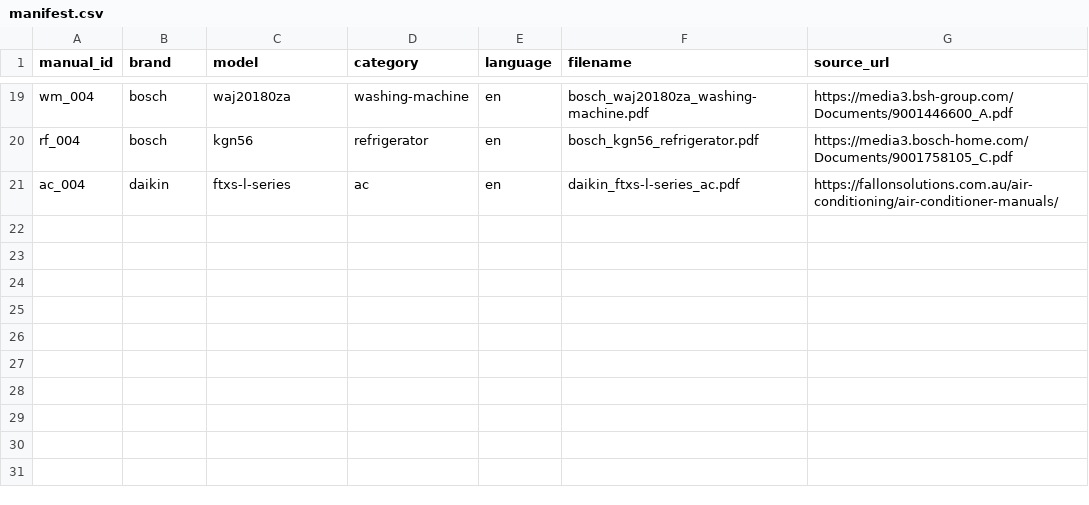
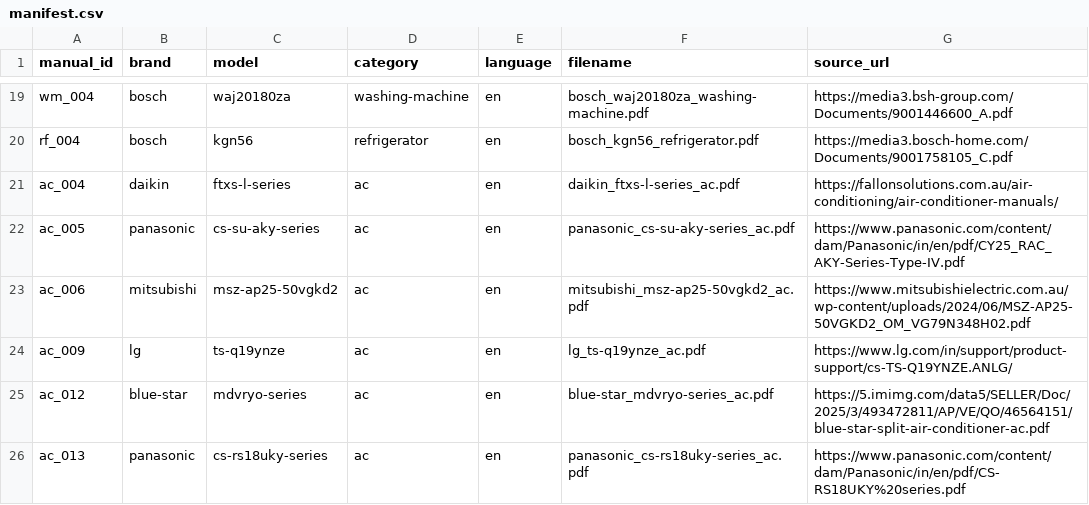
Before and after one commit to furkanhf/manualmate, a CSV file: data/manifest.csv, drawn as a sheet; only a part is shown, gaps mark what is left out; the diff names each change by its address in the sheet, - before the commit and + after, or states it on an @@ line.

Commit message:
Week 4: AC batch +5 manuals (25 total), download_manuals.py

```diff
--- a/data/manifest.csv
+++ b/data/manifest.csv
+row 22: ac_005 | panasonic | cs-su-aky-series | ac | en | panasonic_cs-su-aky-series_ac.pdf | https://www.panasonic.com/content/dam/Panasonic/in/en/pdf/CY25_RAC_AKY-Series-Type-IV.pdf
+row 23: ac_006 | mitsubishi | msz-ap25-50vgkd2 | ac | en | mitsubishi_msz-ap25-50vgkd2_ac.pdf | https://www.mitsubishielectric.com.au/wp-content/uploads/2024/06/MSZ-AP25-50VGKD2_OM_VG79N348H02.pdf
+row 24: ac_009 | lg | ts-q19ynze | ac | en | lg_ts-q19ynze_ac.pdf | https://www.lg.com/in/support/product-support/cs-TS-Q19YNZE.ANLG/
+row 25: ac_012 | blue-star | mdvryo-series | ac | en | blue-star_mdvryo-series_ac.pdf | https://5.imimg.com/data5/SELLER/Doc/2025/3/493472811/AP/VE/QO/46564151/blue-star-split-air-conditioner-ac.pdf
+row 26: ac_013 | panasonic | cs-rs18uky-series | ac | en | panasonic_cs-rs18uky-series_ac.pdf | https://www.panasonic.com/content/dam/Panasonic/in/en/pdf/CS-RS18UKY%20series.pdf
```
Also changed, not shown: 5 other files.
